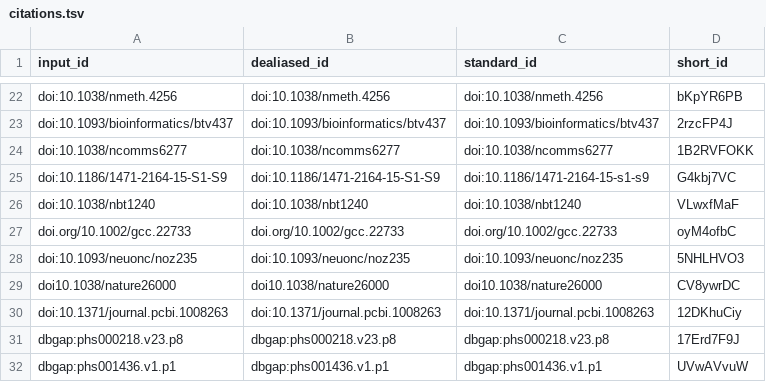
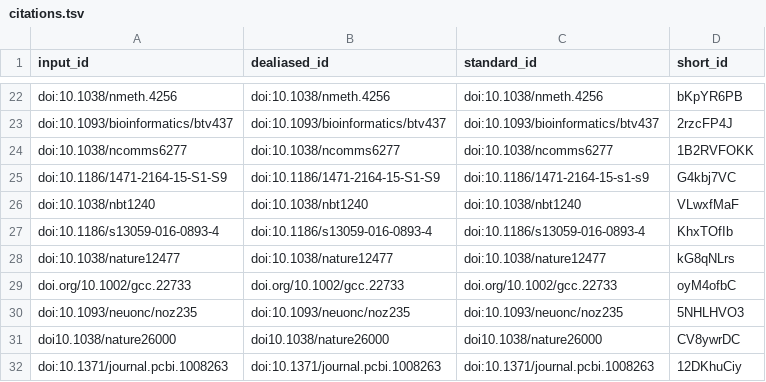
Before and after one commit to d3b-center/OpenPedCan-methods, a TSV file: citations.tsv, drawn as a sheet; only a part is shown, gaps mark what is left out; the shorter side is filled out with more unchanged rows.

```diff
--- a/citations.tsv
+++ b/citations.tsv
@@ -26,2 +26,4 @@ doi:10.1186/1471-2164-15-S1-S9	doi:10.1186/1471-2164-15-S1-S9	doi:10.1186/1471-2
 doi:10.1038/nbt1240	doi:10.1038/nbt1240	doi:10.1038/nbt1240	VLwxfMaF
+doi:10.1186/s13059-016-0893-4	doi:10.1186/s13059-016-0893-4	doi:10.1186/s13059-016-0893-4	KhxTOfIb
+doi:10.1038/nature12477	doi:10.1038/nature12477	doi:10.1038/nature12477	kG8qNLrs
 doi.org/10.1002/gcc.22733	doi.org/10.1002/gcc.22733	doi.org/10.1002/gcc.22733	oyM4ofbC
```
Also changed, not shown: 7 other files.
